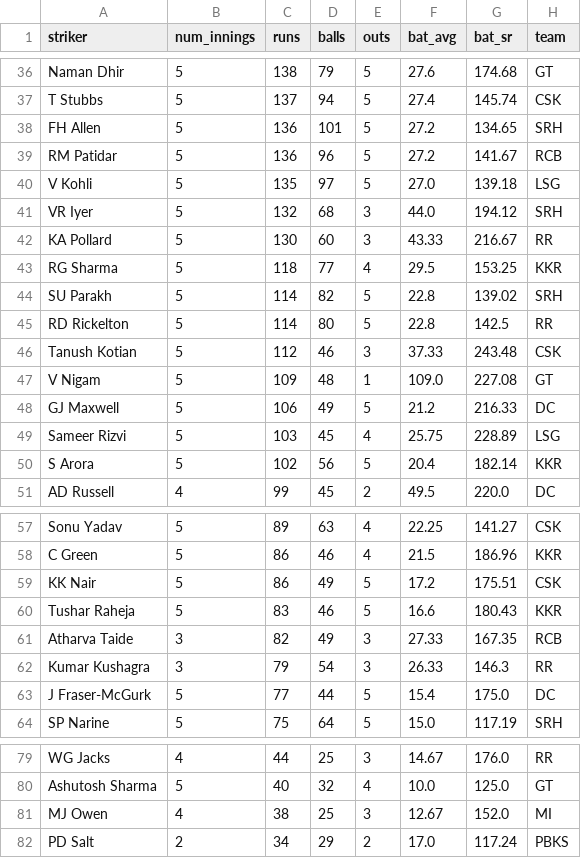
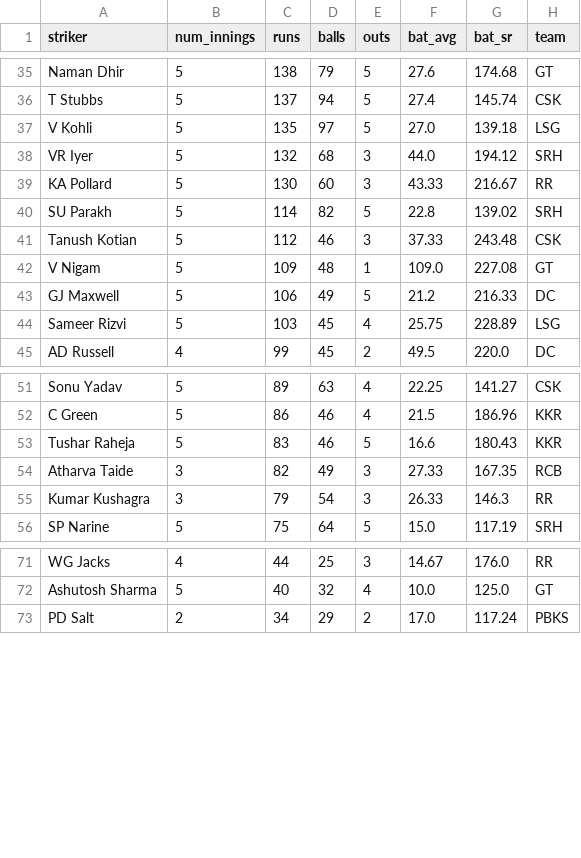
Before and after one commit to RoumyaDas/SPL, a CSV file: SPL/data/special_stats/tab12.csv, drawn as a sheet; only a part is shown, gaps mark what is left out; removed rows and columns are numbered as before the commit, all else as after; the diff covers the shown part only; the diff names each change by its address in the sheet, - before the commit and + after, or states it on an @@ line.

```diff
--- a/SPL/data/special_stats/tab12.csv
+++ b/SPL/data/special_stats/tab12.csv
-row 38: FH Allen | 5 | 136 | 101 | 5 | 27.2 | 134.65 | SRH
-row 39: RM Patidar | 5 | 136 | 96 | 5 | 27.2 | 141.67 | RCB
-row 43: RG Sharma | 5 | 118 | 77 | 4 | 29.5 | 153.25 | KKR
-row 45: RD Rickelton | 5 | 114 | 80 | 5 | 22.8 | 142.5 | RR
-row 50: S Arora | 5 | 102 | 56 | 5 | 20.4 | 182.14 | KKR
-row 59: KK Nair | 5 | 86 | 49 | 5 | 17.2 | 175.51 | CSK
-row 63: J Fraser-McGurk | 5 | 77 | 44 | 5 | 15.4 | 175.0 | DC
-row 81: MJ Owen | 4 | 38 | 25 | 3 | 12.67 | 152.0 | MI
```
Also changed, not shown: 1 removed row and 4 moved rows elsewhere in this file, SPL/data/special_stats/tab13.csv, SPL/data/special_stats/tab14.csv, 5 other files.
